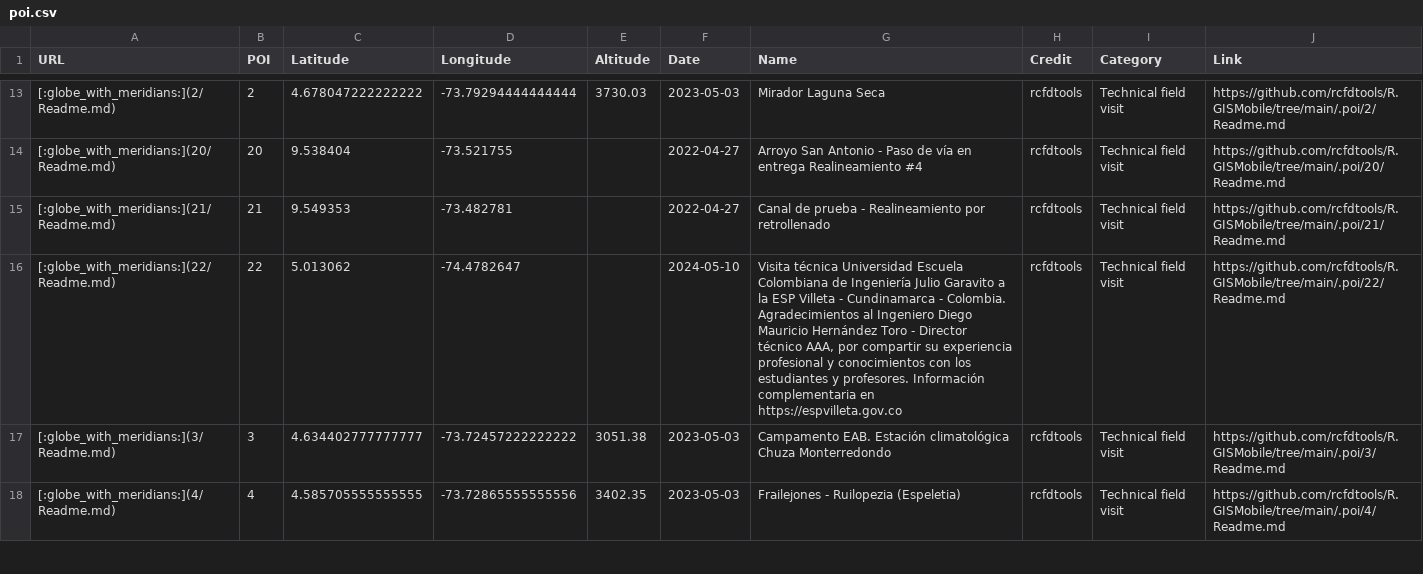
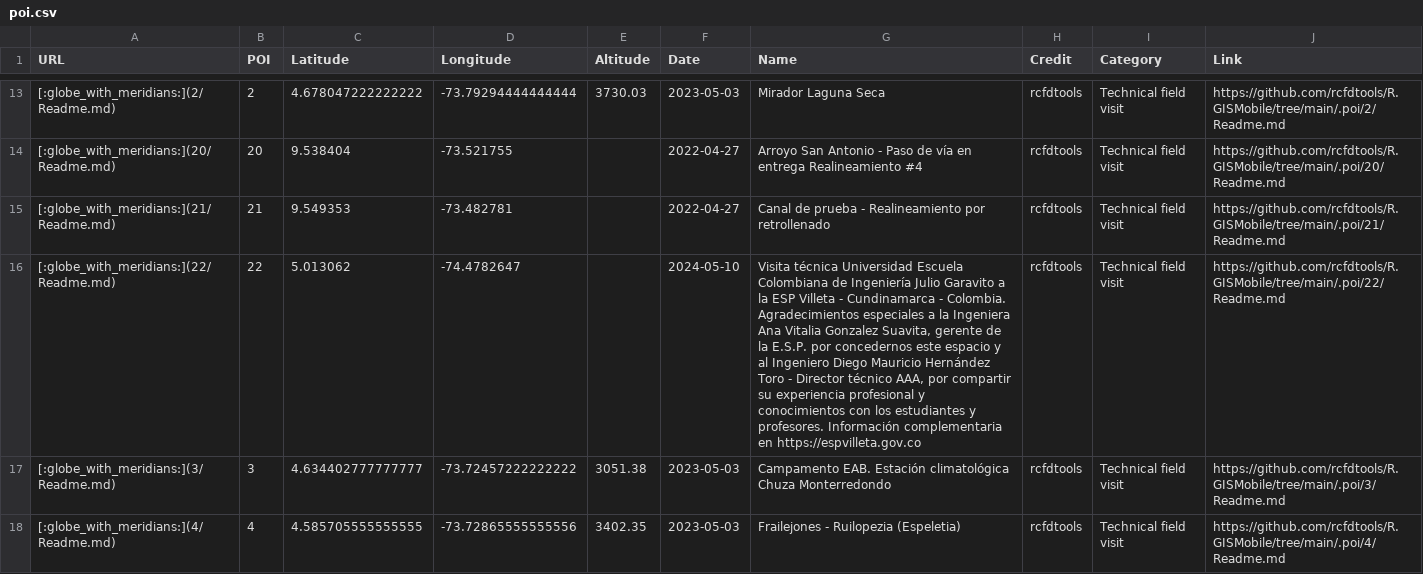
Before and after one commit to rcfdtools/R.GISMobile, a CSV file: .poi/poi.csv, drawn as a sheet; only a part is shown, gaps mark what is left out; the diff names each change by its address in the sheet, - before the commit and + after, or states it on an @@ line.

```diff
--- a/.poi/poi.csv
+++ b/.poi/poi.csv
-G16 (Name): …Colombia. Agradecimientos al Ingeniero…
+G16 (Name): …Colombia. Agradecimientos especiales a la Ingeniera Ana Vitalia Gonzalez Suavita, gerente de la E.S.P. por concedernos este espacio y al Ingeniero…
```
Also changed, not shown: .poi/22/poi.csv, 3 other files.
